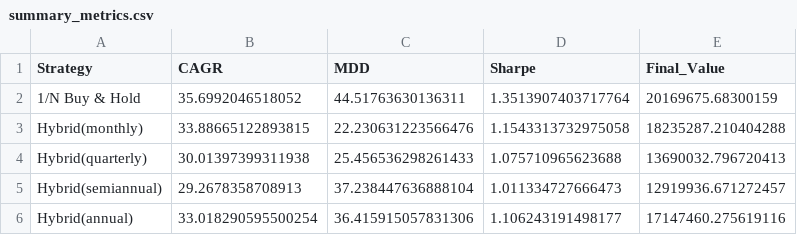
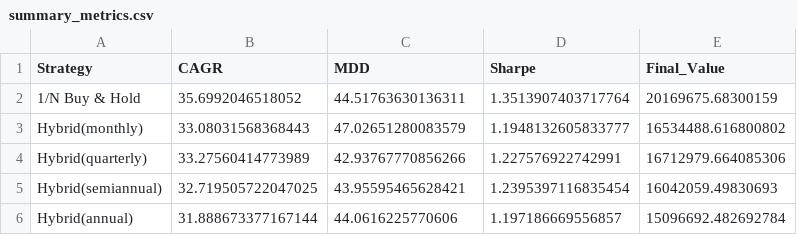
Before and after one commit to sehyun00/SMS_Backtesting, a CSV file: results/03_Hybrid_TGNN_DDPG/summary_metrics.csv, drawn as a sheet.

```diff
--- a/results/03_Hybrid_TGNN_DDPG/summary_metrics.csv
+++ b/results/03_Hybrid_TGNN_DDPG/summary_metrics.csv
@@ -2,5 +2,5 @@ Strategy,CAGR,MDD,Sharpe,Final_Value
 1/N Buy & Hold,35.6992046518052,44.51763630136311,1.3513907403717764,20169675.68300159
-Hybrid(monthly),33.88665122893815,22.230631223566476,1.1543313732975058,18235287.210404288
-Hybrid(quarterly),30.01397399311938,25.456536298261433,1.075710965623688,13690032.796720413
-Hybrid(semiannual),29.2678358708913,37.238447636888104,1.011334727666473,12919936.671272457
-Hybrid(annual),33.018290595500254,36.415915057831306,1.106243191498177,17147460.275619116
+Hybrid(monthly),33.08031568368443,47.02651280083579,1.1948132605833777,16534488.616800802
+Hybrid(quarterly),33.27560414773989,42.93767770856266,1.227576922742991,16712979.664085306
+Hybrid(semiannual),32.719505722047025,43.95595465628421,1.2395397116835454,16042059.49830693
+Hybrid(annual),31.888673377167144,44.0616225770606,1.197186669556857,15096692.482692784
```
Also changed, not shown: results/03_Hybrid_TGNN_DDPG/hybrid_trade_logs.csv, 4 other files.
